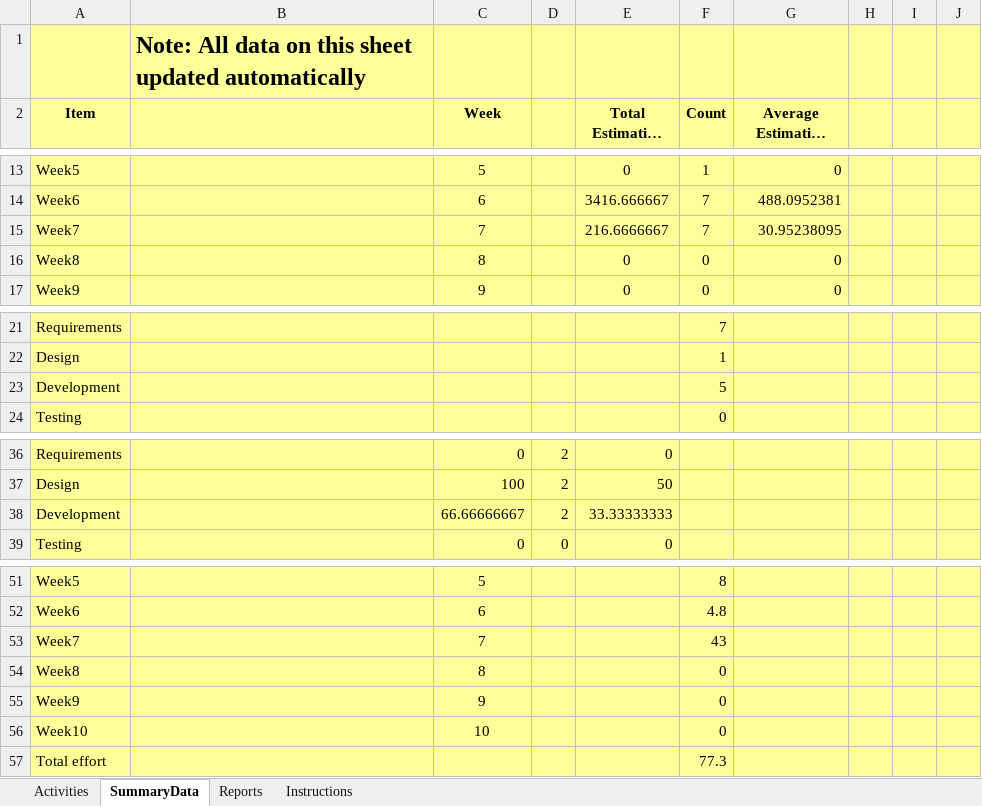
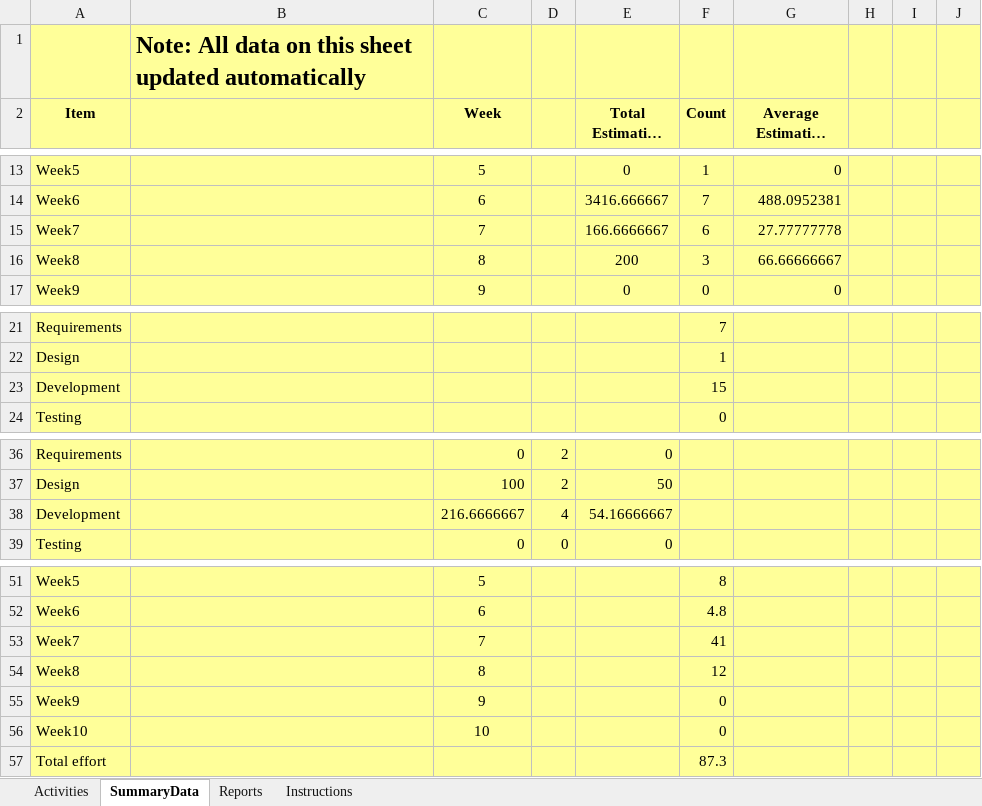
Before and after one commit to brandonhastings/CSCE4444-Team-Focus, an Excel workbook: ActivityTracker.xlsx, sheet SummaryData, drawn as a sheet; only a part is shown, gaps mark what is left out; long unchanged cells end in …; values as stored, in another font and other column widths than the file's, no borders; removed rows and columns are numbered as before the commit, all else as after; the diff names each change by its address in the sheet, - before the commit and + after, or states it on an @@ line.

```diff
--- a/ActivityTracker.xlsx (sheet SummaryData)
+++ b/ActivityTracker.xlsx (sheet SummaryData)
-E15 (Total Estimation Error %): 216.6666667
+E15 (Total Estimation Error %): 166.6666667
-F15 (Count): 7
+F15 (Count): 6
-G15 (Average Estimation Error %): 30.95238095
+G15 (Average Estimation Error %): 27.77777778
-E16 (Total Estimation Error %): 0
+E16 (Total Estimation Error %): 200
-F16 (Count): 0
+F16 (Count): 3
-G16 (Average Estimation Error %): 0
+G16 (Average Estimation Error %): 66.66666667
-F23 (Count): 5
+F23 (Count): 15
-row 38: Development |  | 66.66666667 | 2 | 33.33333333
+row 38: Development |  | 216.6666667 | 4 | 54.16666667
-F53 (Count): 43
+F53 (Count): 41
-F54 (Count): 0
+F54 (Count): 12
-F57 (Count): 77.3
+F57 (Count): 87.3
```
Also changed, not shown: sheet Activities, charts or pictures.
